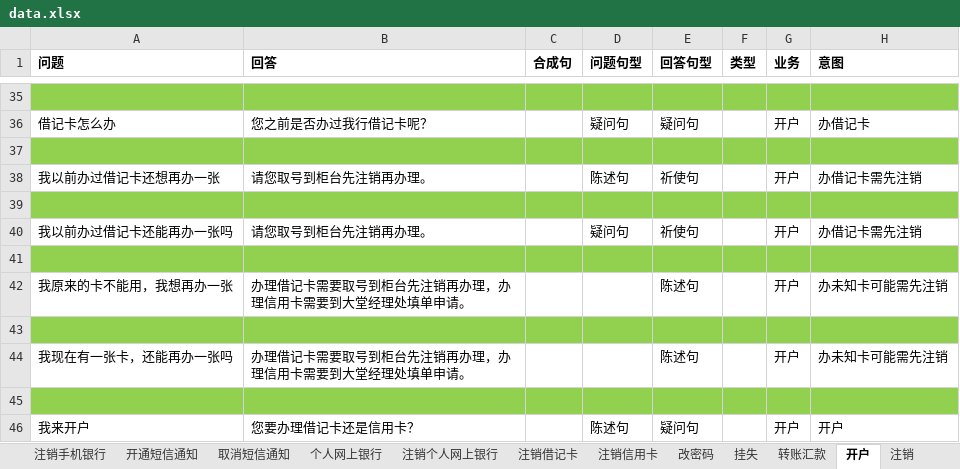
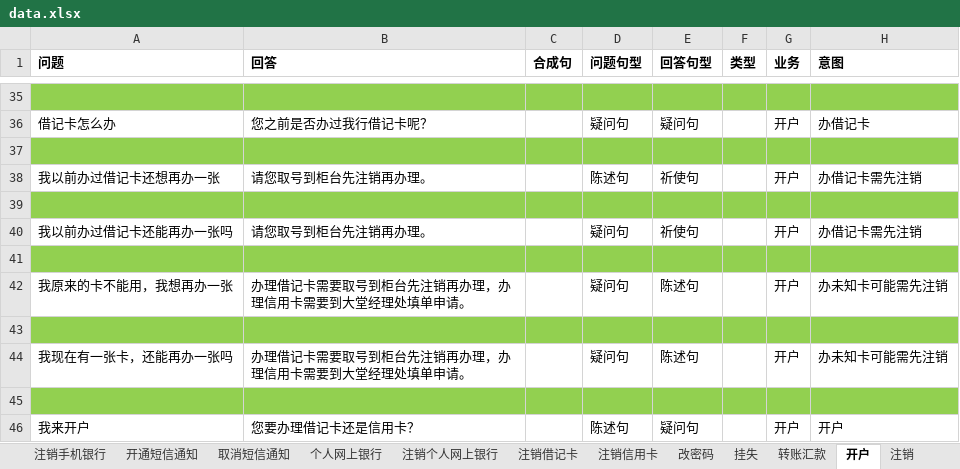
Before and after one commit to zhengxin2016/mongodb, an Excel workbook: data.xlsx, sheet 开户, drawn as a sheet; only a part is shown, gaps mark what is left out; values as stored, in another font and other column widths than the file's, no borders; the diff names each change by its address in the sheet, - before the commit and + after, or states it on an @@ line.

```diff
--- a/data.xlsx (sheet 开户)
+++ b/data.xlsx (sheet 开户)
-D42 (问题句型): (empty)
+D42 (问题句型): 疑问句
-D44 (问题句型): (empty)
+D44 (问题句型): 疑问句
```
Also changed, not shown: 2 other files.
